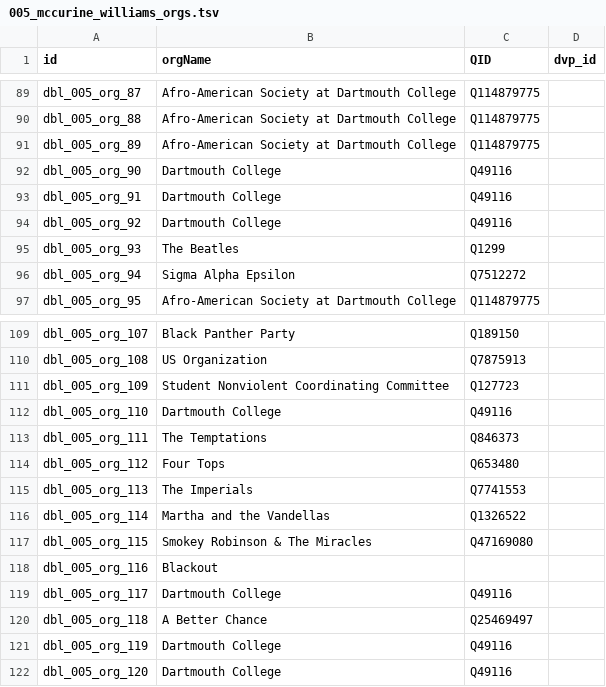
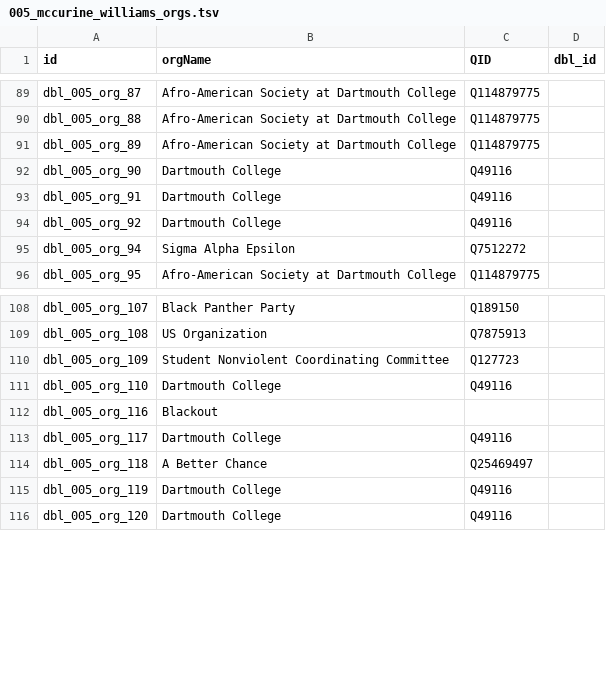
Before and after one commit to Dartmouth-Digital-History-Initiative/DBL-Encoding, a TSV file: tsv/005_mccurine_williams_orgs.tsv, drawn as a sheet; only a part is shown, gaps mark what is left out; the diff names each change by its address in the sheet, - before the commit and + after, or states it on an @@ line.

Commit message:
Update 005_mccurine_williams_orgs.tsv

```diff
--- a/tsv/005_mccurine_williams_orgs.tsv
+++ b/tsv/005_mccurine_williams_orgs.tsv
-D1: dvp_id
+D1: dbl_id
-row 95: dbl_005_org_93 | The Beatles | Q1299
-row 113: dbl_005_org_111 | The Temptations | Q846373
-row 114: dbl_005_org_112 | Four Tops | Q653480
-row 115: dbl_005_org_113 | The Imperials | Q7741553
-row 116: dbl_005_org_114 | Martha and the Vandellas | Q1326522
-row 117: dbl_005_org_115 | Smokey Robinson & The Miracles | Q47169080
```
